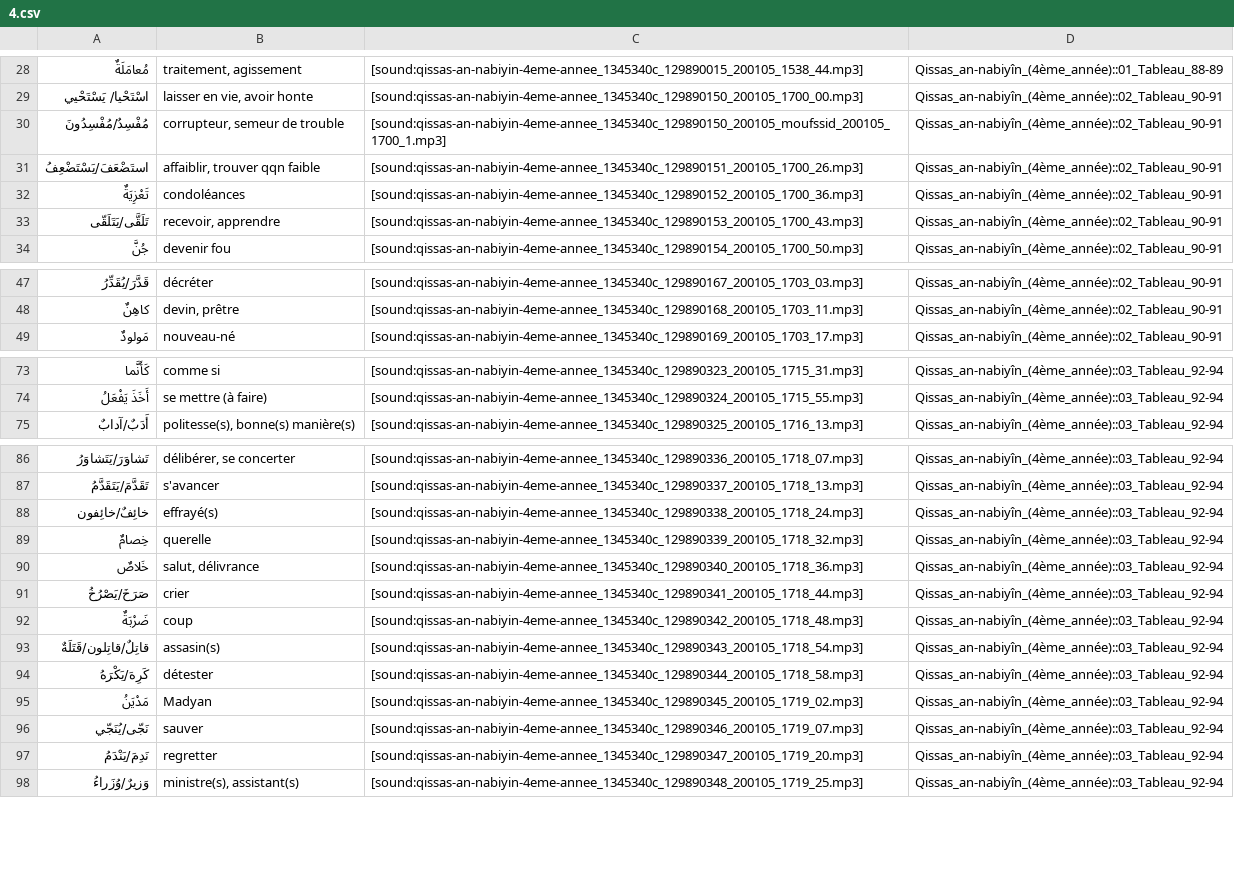
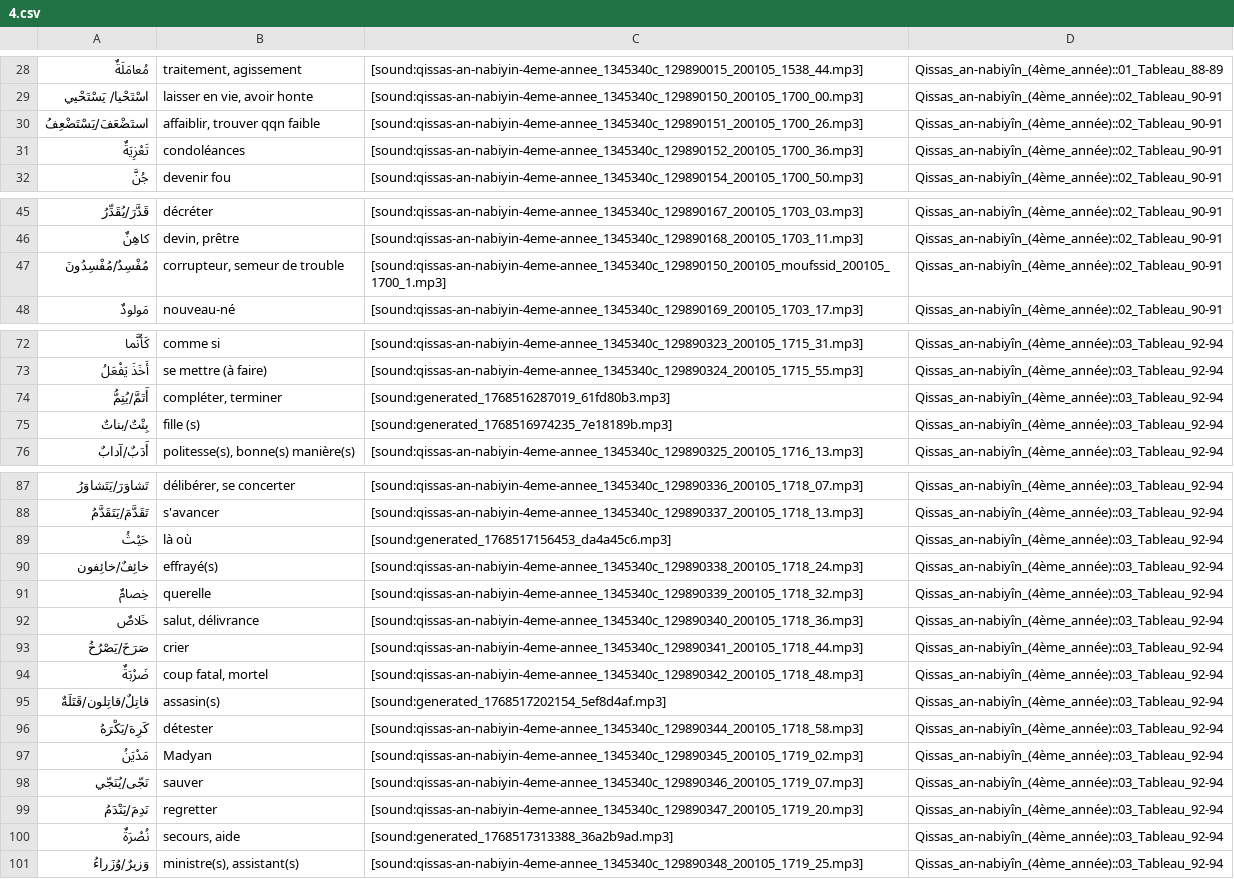
Before and after one commit to haszzz/haszzz.github.io, a CSV file: 4.csv, drawn as a sheet; only a part is shown, gaps mark what is left out.

```diff
--- a/4.csv
+++ b/4.csv
@@ -29,6 +29,4 @@
 "اسْتَحْيا/ يَسْتَحْيي","laisser en vie, avoir honte","[sound:qissas-an-nabiyin-4eme-annee_1345340c_129890150_200105_1700_00.mp3]","Qissas_an-nabiyîn_(4ème_année)::02_Tableau_90-91"
-"مُفْسِدٌ/مُفْسِدُونَ","corrupteur, semeur de trouble","[sound:qissas-an-nabiyin-4eme-annee_1345340c_129890150_200105_moufssid_200105_1700_1.mp3]","Qissas_an-nabiyîn_(4ème_année)::02_Tableau_90-91"
 "استَضْعَفَ/يَسْتَضْعِفُ","affaiblir, trouver qqn faible","[sound:qissas-an-nabiyin-4eme-annee_1345340c_129890151_200105_1700_26.mp3]","Qissas_an-nabiyîn_(4ème_année)::02_Tableau_90-91"
 "تَعْزِيَةٌ","condoléances","[sound:qissas-an-nabiyin-4eme-annee_1345340c_129890152_200105_1700_36.mp3]","Qissas_an-nabiyîn_(4ème_année)::02_Tableau_90-91"
-"تَلَقَّى/يَتَلَقّى","recevoir, apprendre","[sound:qissas-an-nabiyin-4eme-annee_1345340c_129890153_200105_1700_43.mp3]","Qissas_an-nabiyîn_(4ème_année)::02_Tableau_90-91"
 "جُنَّ","devenir fou","[sound:qissas-an-nabiyin-4eme-annee_1345340c_129890154_200105_1700_50.mp3]","Qissas_an-nabiyîn_(4ème_année)::02_Tableau_90-91"
@@ -48,2 +46,3 @@
 "كاهِنٌ","devin, prêtre","[sound:qissas-an-nabiyin-4eme-annee_1345340c_129890168_200105_1703_11.mp3]","Qissas_an-nabiyîn_(4ème_année)::02_Tableau_90-91"
+"مُفْسِدٌ/مُفْسِدُونَ","corrupteur, semeur de trouble","[sound:qissas-an-nabiyin-4eme-annee_1345340c_129890150_200105_moufssid_200105_1700_1.mp3]","Qissas_an-nabiyîn_(4ème_année)::02_Tableau_90-91"
 "مَولودٌ","nouveau-né","[sound:qissas-an-nabiyin-4eme-annee_1345340c_129890169_200105_1703_17.mp3]","Qissas_an-nabiyîn_(4ème_année)::02_Tableau_90-91"
@@ -74,2 +73,4 @@
 "أَخَذَ يَفْعَلُ","se mettre (à faire)","[sound:qissas-an-nabiyin-4eme-annee_1345340c_129890324_200105_1715_55.mp3]","Qissas_an-nabiyîn_(4ème_année)::03_Tableau_92-94"
+"أَتَمَّ/يُتِمُّ","compléter, terminer","[sound:generated_1768516287019_61fd80b3.mp3]","Qissas_an-nabiyîn_(4ème_année)::03_Tableau_92-94"
+"بِنْتٌ/بناتٌ","fille (s)","[sound:generated_1768516974235_7e18189b.mp3]","Qissas_an-nabiyîn_(4ème_année)::03_Tableau_92-94"
 "أَدَبٌ/آدابٌ","politesse(s), bonne(s) manière(s)","[sound:qissas-an-nabiyin-4eme-annee_1345340c_129890325_200105_1716_13.mp3]","Qissas_an-nabiyîn_(4ème_année)::03_Tableau_92-94"
@@ -87,2 +88,3 @@
 "تَقَدَّمَ/يَتَقَدَّمُ","s'avancer","[sound:qissas-an-nabiyin-4eme-annee_1345340c_129890337_200105_1718_13.mp3]","Qissas_an-nabiyîn_(4ème_année)::03_Tableau_92-94"
+"حَيْثُ","là où","[sound:generated_1768517156453_da4a45c6.mp3]","Qissas_an-nabiyîn_(4ème_année)::03_Tableau_92-94"
 "خائِفٌ/خائِفون","effrayé(s)","[sound:qissas-an-nabiyin-4eme-annee_1345340c_129890338_200105_1718_24.mp3]","Qissas_an-nabiyîn_(4ème_année)::03_Tableau_92-94"
@@ -91,4 +93,4 @@
 "صَرَخَ/يَصْرُخُ","crier","[sound:qissas-an-nabiyin-4eme-annee_1345340c_129890341_200105_1718_44.mp3]","Qissas_an-nabiyîn_(4ème_année)::03_Tableau_92-94"
-"ضَرْبَةٌ","coup","[sound:qissas-an-nabiyin-4eme-annee_1345340c_129890342_200105_1718_48.mp3]","Qissas_an-nabiyîn_(4ème_année)::03_Tableau_92-94"
-"قاتِلٌ/قاتِلون/قَتَلَةٌ","assasin(s)","[sound:qissas-an-nabiyin-4eme-annee_1345340c_129890343_200105_1718_54.mp3]","Qissas_an-nabiyîn_(4ème_année)::03_Tableau_92-94"
+"ضَرْبَةٌ","coup fatal, mortel","[sound:qissas-an-nabiyin-4eme-annee_1345340c_129890342_200105_1718_48.mp3]","Qissas_an-nabiyîn_(4ème_année)::03_Tableau_92-94"
+"قاتِلٌ/قاتِلون/قَتَلَةٌ","assasin(s)","[sound:generated_1768517202154_5ef8d4af.mp3]","Qissas_an-nabiyîn_(4ème_année)::03_Tableau_92-94"
 "كَرِهَ/يَكْرَهُ","détester","[sound:qissas-an-nabiyin-4eme-annee_1345340c_129890344_200105_1718_58.mp3]","Qissas_an-nabiyîn_(4ème_année)::03_Tableau_92-94"
@@ -97,2 +99,3 @@
 "نَدِمَ/يَنْدَمُ","regretter","[sound:qissas-an-nabiyin-4eme-annee_1345340c_129890347_200105_1719_20.mp3]","Qissas_an-nabiyîn_(4ème_année)::03_Tableau_92-94"
+"نُصْرَةٌ","secours, aide","[sound:generated_1768517313388_36a2b9ad.mp3]","Qissas_an-nabiyîn_(4ème_année)::03_Tableau_92-94"
 "وَزيرٌ/وُزَراءُ","ministre(s), assistant(s)","[sound:qissas-an-nabiyin-4eme-annee_1345340c_129890348_200105_1719_25.mp3]","Qissas_an-nabiyîn_(4ème_année)::03_Tableau_92-94"
```
Also changed, not shown: 8 other files.
